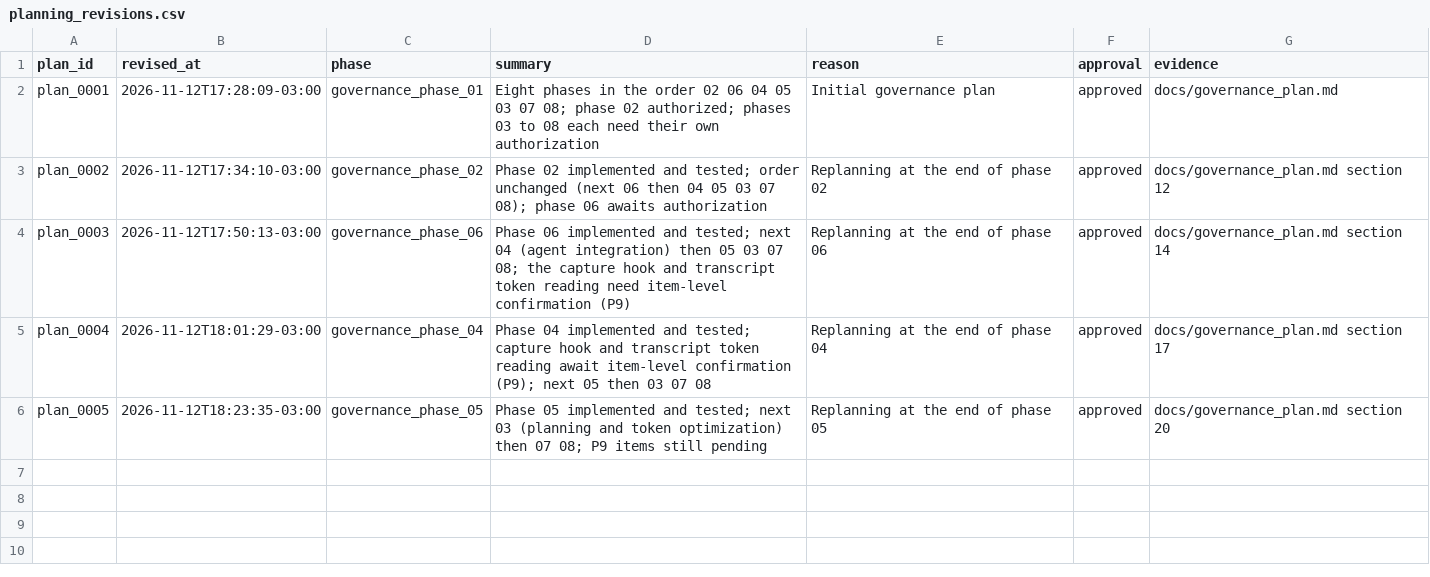
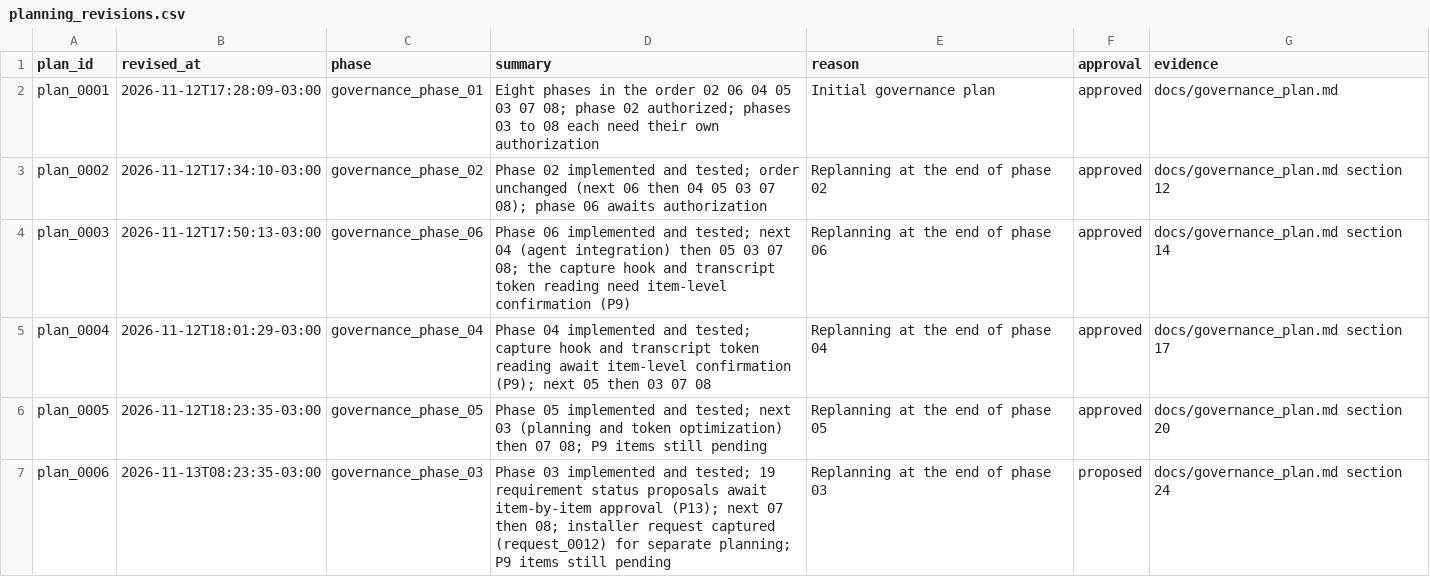
Before and after one commit to amarallr/taxminer, a CSV file: docs/project_management/planning_revisions.csv, drawn as a sheet.

```diff
--- a/docs/project_management/planning_revisions.csv
+++ b/docs/project_management/planning_revisions.csv
@@ -6 +6,2 @@ plan_0004,2026-11-12T18:01:29-03:00,governance_phase_04,Phase 04 implemented and
 plan_0005,2026-11-12T18:23:35-03:00,governance_phase_05,Phase 05 implemented and tested; next 03 (planning and token optimization) then 07 08; P9 items still pending,Replanning at the end of phase 05,approved,docs/governance_plan.md section 20
+plan_0006,2026-11-13T08:23:35-03:00,governance_phase_03,Phase 03 implemented and tested; 19 requirement status proposals await item-by-item approval (P13); next 07 then 08; installer request captured (request_0012) for separate planning; P9 items still pending,Replanning at the end of phase 03,proposed,docs/governance_plan.md section 24
```
Also changed, not shown: docs/project_management/request_register.csv, docs/project_management/state_transitions.csv, 16 other files.
